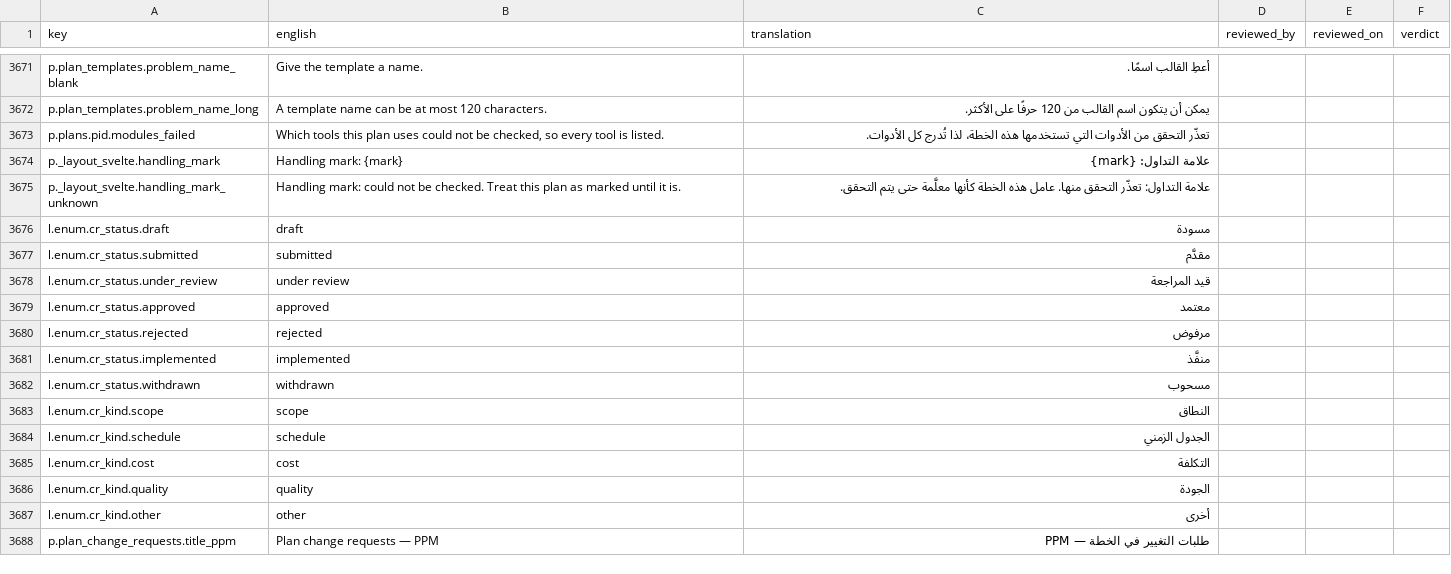
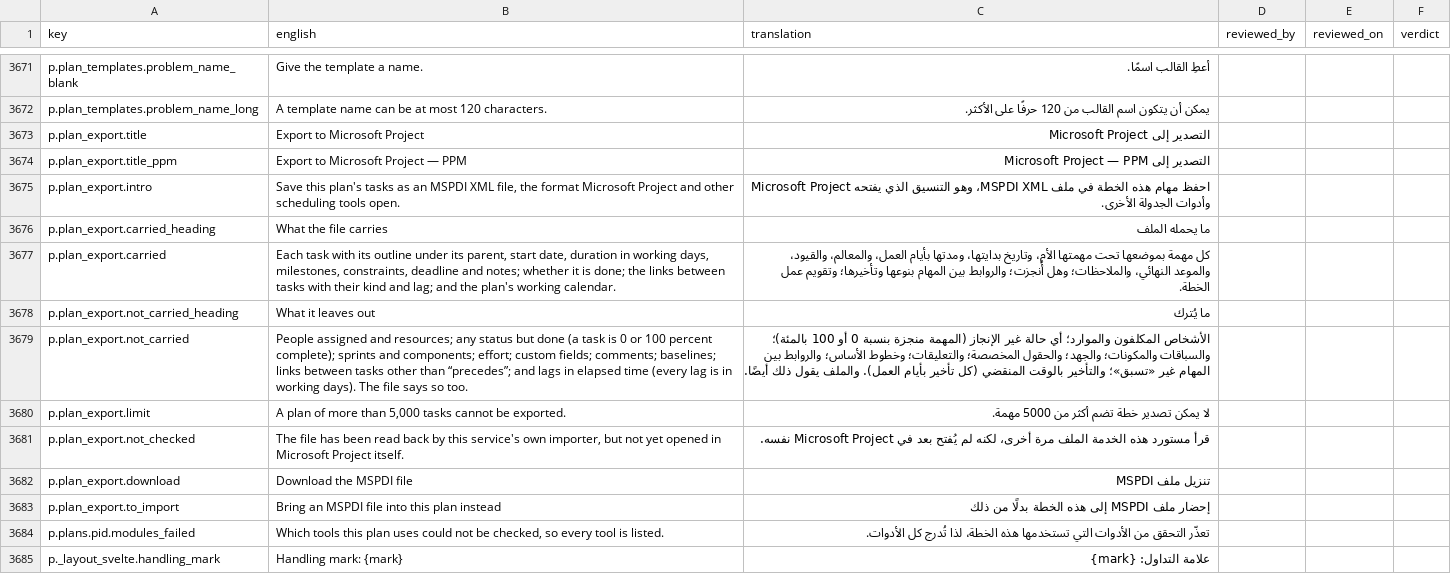
Before and after one commit to project-portfolio-management/project-portfolio-management, a CSV file: governance/translation-reviews/ar-001.csv, drawn as a sheet; only a part is shown, gaps mark what is left out; the shorter side is filled out with more unchanged rows; the diff names each change by its address in the sheet, - before the commit and + after, or states it on an @@ line.

```diff
--- a/governance/translation-reviews/ar-001.csv
+++ b/governance/translation-reviews/ar-001.csv
+row 3673: p.plan_export.title | Export to Microsoft Project | التصدير إلى Microsoft Project
+row 3674: p.plan_export.title_ppm | Export to Microsoft Project — PPM | التصدير إلى Microsoft Project — PPM
+row 3675: p.plan_export.intro | Save this plan's tasks as an MSPDI XML file, the format Microsoft Project and other scheduling tools open. | احفظ مهام هذه الخطة في ملف MSPDI XML، وهو التنسيق الذي يفتحه Microsoft Project وأدوات الجدولة الأخرى.
+row 3676: p.plan_export.carried_heading | What the file carries | ما يحمله الملف
+row 3677: p.plan_export.carried | Each task with its outline under its parent, start date, duration in working days, milestones, constraints, deadline and notes; whether it is done; the links between tasks with their kind and lag; and the plan's working calendar. | كل مهمة بموضعها تحت مهمتها الأم، وتاريخ بدايتها، ومدتها بأيام العمل، والمعالم، والقيود، والموعد النهائي، والملاحظات؛ وهل أُنجزت؛ والروابط بين المهام بنوعها وتأخيرها؛ وتقويم عمل الخطة.
+row 3678: p.plan_export.not_carried_heading | What it leaves out | ما يُترك
+row 3679: p.plan_export.not_carried | People assigned and resources; any status but done (a task is 0 or 100 percent complete); sprints and components; effort; custom fields; comments; baselines; links between tasks other than “precedes”; and lags in elapsed time (every lag is in working days). The file says so too. | الأشخاص المكلفون والموارد؛ أي حالة غير الإنجاز (المهمة منجزة بنسبة 0 أو 100 بالمئة)؛ والسباقات والمكونات؛ والجهد؛ والحقول المخصصة؛ والتعليقات؛ وخطوط الأساس؛ والروابط بين المهام غير «تسبق»؛ والتأخير بالوقت المنقضي (كل تأخير بأيام العمل). والملف يقول ذلك أيضًا.
+row 3680: p.plan_export.limit | A plan of more than 5,000 tasks cannot be exported. | لا يمكن تصدير خطة تضم أكثر من 5000 مهمة.
+row 3681: p.plan_export.not_checked | The file has been read back by this service's own importer, but not yet opened in Microsoft Project itself. | قرأ مستورد هذه الخدمة الملف مرة أخرى، لكنه لم يُفتح بعد في Microsoft Project نفسه.
+row 3682: p.plan_export.download | Download the MSPDI file | تنزيل ملف MSPDI
+row 3683: p.plan_export.to_import | Bring an MSPDI file into this plan instead | إحضار ملف MSPDI إلى هذه الخطة بدلًا من ذلك
```
Also changed, not shown: governance/translation-reviews/de-001.csv, governance/translation-reviews/de-de.csv, 26 other files.
